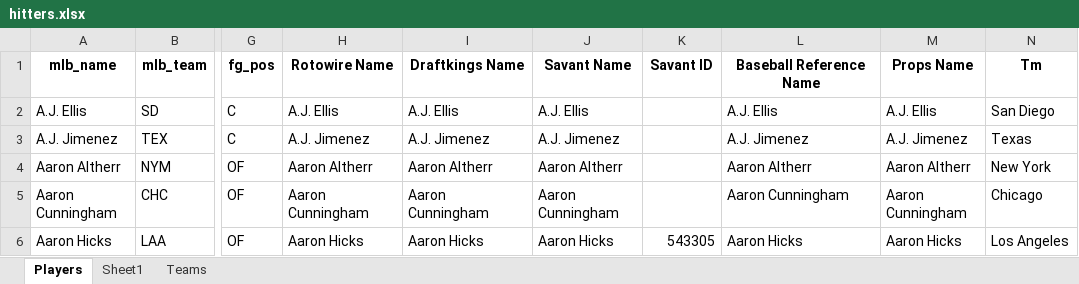
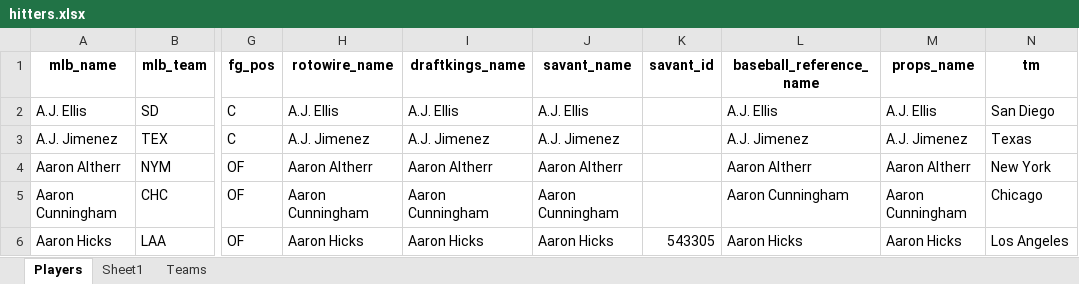
Before and after one commit to mtdewrocks/api-project, an Excel workbook: hitters.xlsx, sheet Players, drawn as a sheet; only a part is shown, gaps mark what is left out; values as stored, in another font and other column widths than the file's, no borders; the diff names each change by its address in the sheet, - before the commit and + after, or states it on an @@ line.

Commit message:
Deleted and re-added hitters with correct column names

```diff
--- a/hitters.xlsx (sheet Players)
+++ b/hitters.xlsx (sheet Players)
-H1: Rotowire Name
+H1: rotowire_name
-I1: Draftkings Name
+I1: draftkings_name
-J1: Savant Name
+J1: savant_name
-K1: Savant ID
+K1: savant_id
-L1: Baseball Reference Name
+L1: baseball_reference_name
-M1: Props Name
+M1: props_name
-N1: Tm
+N1: tm
```
